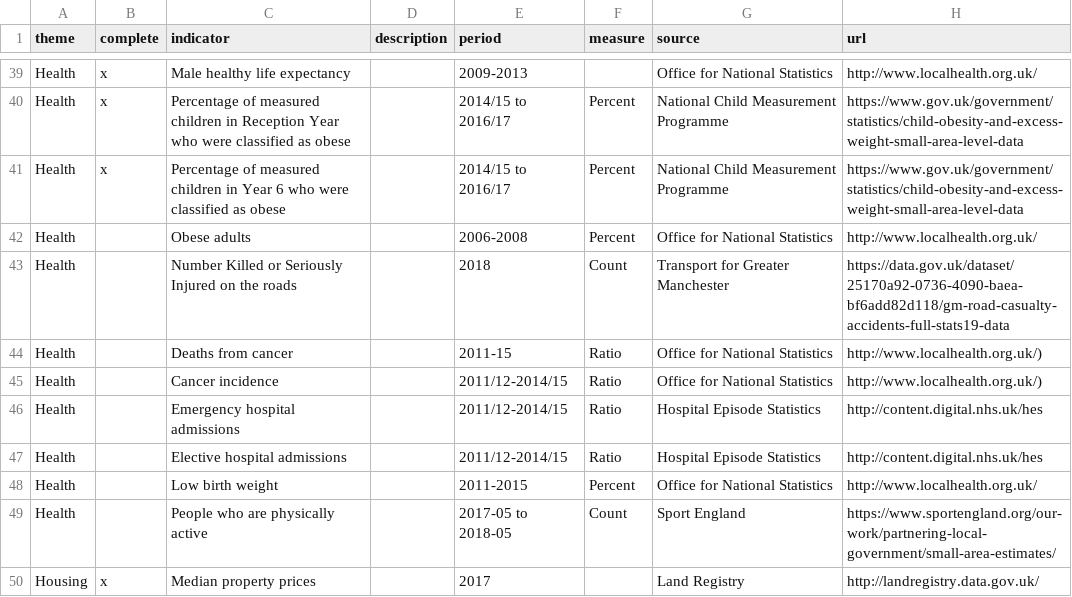
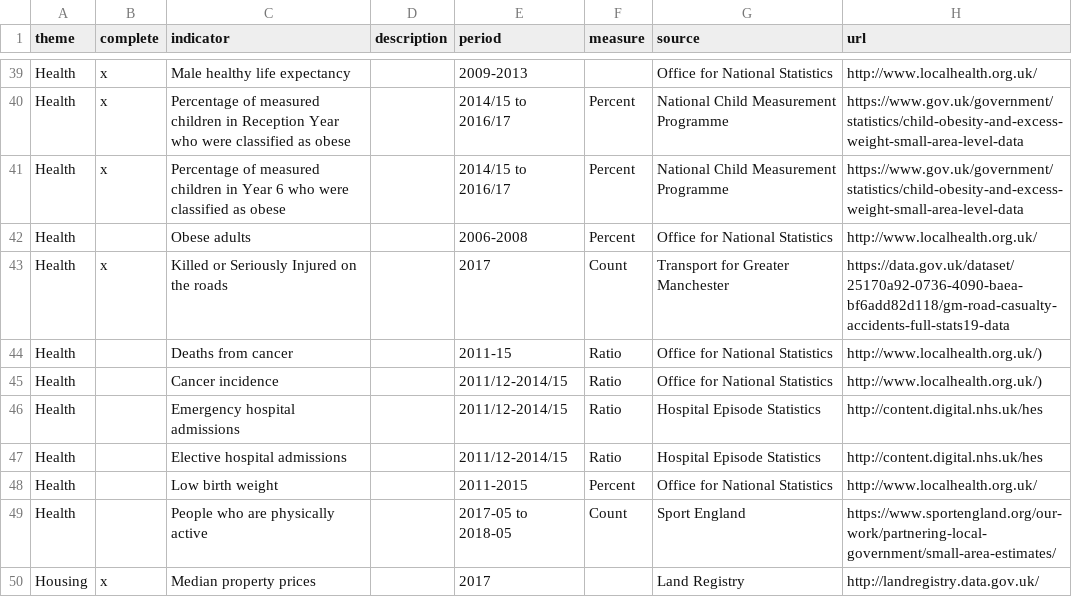
Before and after one commit to traffordDataLab/ward_data, a CSV file: datasets.csv, drawn as a sheet; only a part is shown, gaps mark what is left out.

```diff
--- a/datasets.csv
+++ b/datasets.csv
@@ -42,3 +42,3 @@ Health,x,Percentage of measured children in Year 6 who were classified as obese,
 Health,,Obese adults,,2006-2008,Percent,Office for National Statistics,http://www.localhealth.org.uk/,
-Health,,Number Killed or Seriously Injured on the roads,,2018,Count,Transport for Greater Manchester,https://data.gov.uk/dataset/25170a92-0736-4090-baea-bf6add82d118/gm-road-casualty-accidents-full-stats19-data,
+Health,x,Killed or Seriously Injured on the roads,,2017,Count,Transport for Greater Manchester,https://data.gov.uk/dataset/25170a92-0736-4090-baea-bf6add82d118/gm-road-casualty-accidents-full-stats19-data,
 Health,,Deaths from cancer,,2011-15,Ratio,Office for National Statistics,http://www.localhealth.org.uk/),
```
Also changed, not shown: 3 other files.
